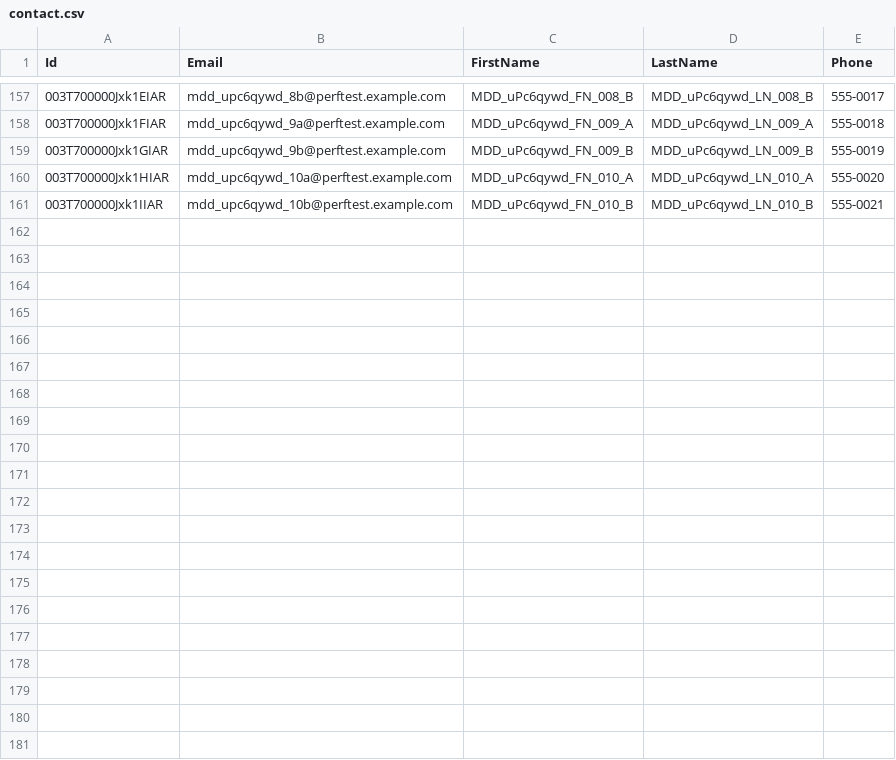
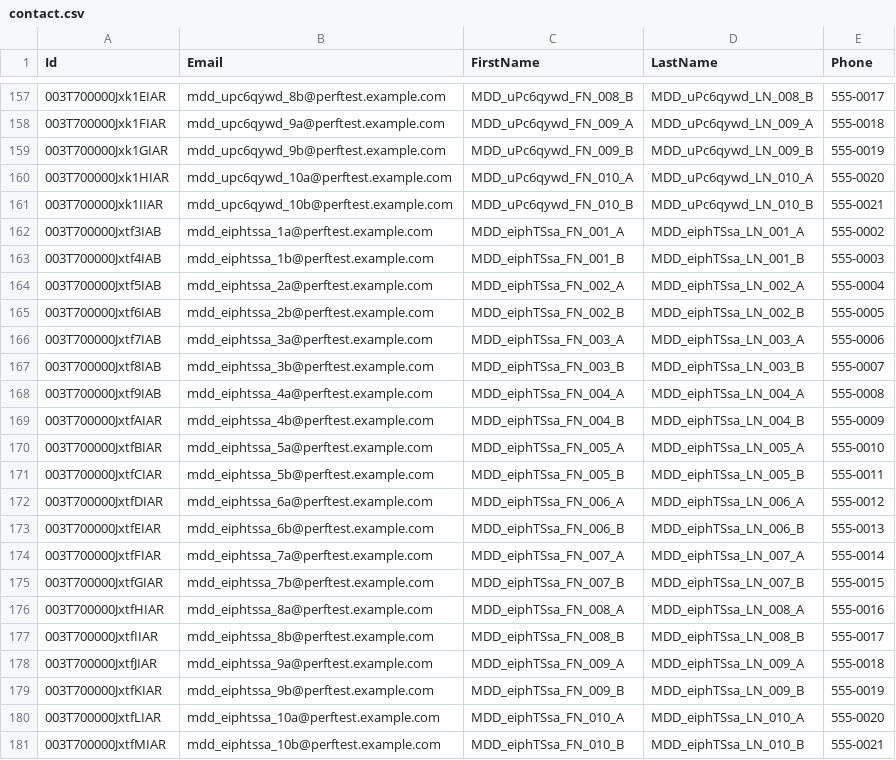
Before and after one commit to saalibilli/GHTestRepoLarge01, a CSV file: dataset/contact.csv, drawn as a sheet; only a part is shown, gaps mark what is left out; the diff names each change by its address in the sheet, - before the commit and + after, or states it on an @@ line.

```diff
--- a/dataset/contact.csv
+++ b/dataset/contact.csv
+row 162: 003T700000Jxtf3IAB | mdd_eiphtssa_1a@perftest.example.com | MDD_eiphTSsa_FN_001_A | MDD_eiphTSsa_LN_001_A | 555-0002
+row 163: 003T700000Jxtf4IAB | mdd_eiphtssa_1b@perftest.example.com | MDD_eiphTSsa_FN_001_B | MDD_eiphTSsa_LN_001_B | 555-0003
+row 164: 003T700000Jxtf5IAB | mdd_eiphtssa_2a@perftest.example.com | MDD_eiphTSsa_FN_002_A | MDD_eiphTSsa_LN_002_A | 555-0004
+row 165: 003T700000Jxtf6IAB | mdd_eiphtssa_2b@perftest.example.com | MDD_eiphTSsa_FN_002_B | MDD_eiphTSsa_LN_002_B | 555-0005
+row 166: 003T700000Jxtf7IAB | mdd_eiphtssa_3a@perftest.example.com | MDD_eiphTSsa_FN_003_A | MDD_eiphTSsa_LN_003_A | 555-0006
+row 167: 003T700000Jxtf8IAB | mdd_eiphtssa_3b@perftest.example.com | MDD_eiphTSsa_FN_003_B | MDD_eiphTSsa_LN_003_B | 555-0007
+row 168: 003T700000Jxtf9IAB | mdd_eiphtssa_4a@perftest.example.com | MDD_eiphTSsa_FN_004_A | MDD_eiphTSsa_LN_004_A | 555-0008
+row 169: 003T700000JxtfAIAR | mdd_eiphtssa_4b@perftest.example.com | MDD_eiphTSsa_FN_004_B | MDD_eiphTSsa_LN_004_B | 555-0009
+row 170: 003T700000JxtfBIAR | mdd_eiphtssa_5a@perftest.example.com | MDD_eiphTSsa_FN_005_A | MDD_eiphTSsa_LN_005_A | 555-0010
+row 171: 003T700000JxtfCIAR | mdd_eiphtssa_5b@perftest.example.com | MDD_eiphTSsa_FN_005_B | MDD_eiphTSsa_LN_005_B | 555-0011
+row 172: 003T700000JxtfDIAR | mdd_eiphtssa_6a@perftest.example.com | MDD_eiphTSsa_FN_006_A | MDD_eiphTSsa_LN_006_A | 555-0012
+row 173: 003T700000JxtfEIAR | mdd_eiphtssa_6b@perftest.example.com | MDD_eiphTSsa_FN_006_B | MDD_eiphTSsa_LN_006_B | 555-0013
+row 174: 003T700000JxtfFIAR | mdd_eiphtssa_7a@perftest.example.com | MDD_eiphTSsa_FN_007_A | MDD_eiphTSsa_LN_007_A | 555-0014
+row 175: 003T700000JxtfGIAR | mdd_eiphtssa_7b@perftest.example.com | MDD_eiphTSsa_FN_007_B | MDD_eiphTSsa_LN_007_B | 555-0015
+row 176: 003T700000JxtfHIAR | mdd_eiphtssa_8a@perftest.example.com | MDD_eiphTSsa_FN_008_A | MDD_eiphTSsa_LN_008_A | 555-0016
+row 177: 003T700000JxtfIIAR | mdd_eiphtssa_8b@perftest.example.com | MDD_eiphTSsa_FN_008_B | MDD_eiphTSsa_LN_008_B | 555-0017
+row 178: 003T700000JxtfJIAR | mdd_eiphtssa_9a@perftest.example.com | MDD_eiphTSsa_FN_009_A | MDD_eiphTSsa_LN_009_A | 555-0018
+row 179: 003T700000JxtfKIAR | mdd_eiphtssa_9b@perftest.example.com | MDD_eiphTSsa_FN_009_B | MDD_eiphTSsa_LN_009_B | 555-0019
+row 180: 003T700000JxtfLIAR | mdd_eiphtssa_10a@perftest.example.com | MDD_eiphTSsa_FN_010_A | MDD_eiphTSsa_LN_010_A | 555-0020
+row 181: 003T700000JxtfMIAR | mdd_eiphtssa_10b@perftest.example.com | MDD_eiphTSsa_FN_010_B | MDD_eiphTSsa_LN_010_B | 555-0021
```
Also changed, not shown: dataset/account.csv, dataset/opportunity.csv, 41 other files.
